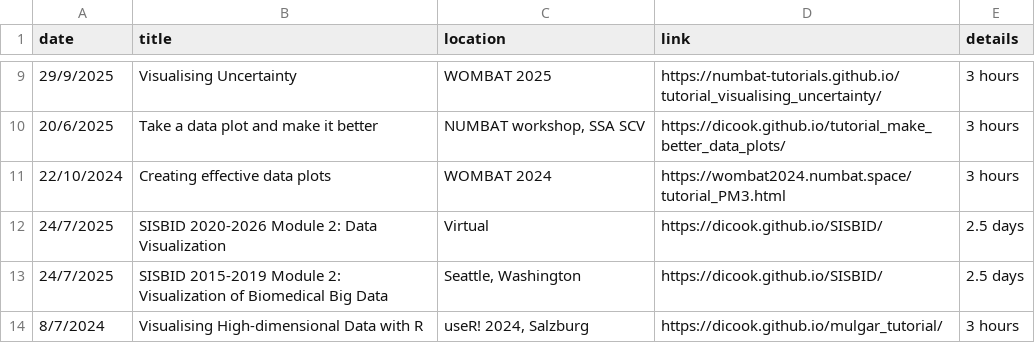
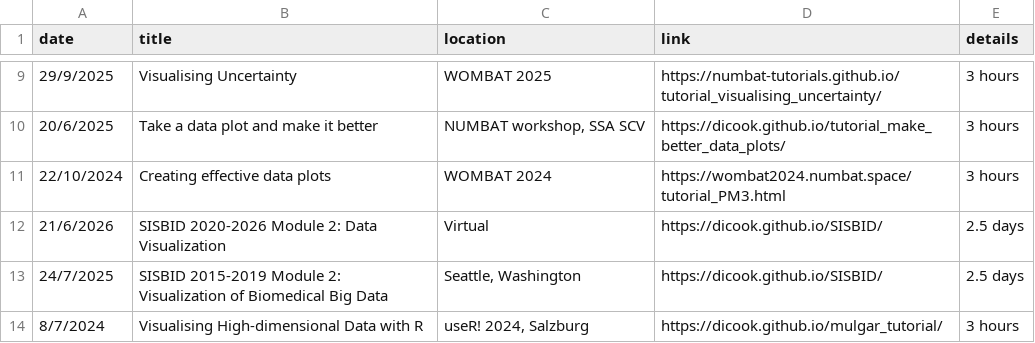
Before and after one commit to dicook/dicook-quarto, a CSV file: workshops.csv, drawn as a sheet; only a part is shown, gaps mark what is left out.

```diff
--- a/workshops.csv
+++ b/workshops.csv
@@ -11,3 +11,3 @@ date, title, location, link, details
 22/10/2024, Creating effective data plots,WOMBAT 2024,https://wombat2024.numbat.space/tutorial_PM3.html,3 hours
-24/7/2025,SISBID 2020-2026 Module 2: Data Visualization,Virtual,https://dicook.github.io/SISBID/,2.5 days
+21/6/2026,SISBID 2020-2026 Module 2: Data Visualization,Virtual,https://dicook.github.io/SISBID/,2.5 days
 24/7/2025,SISBID 2015-2019 Module 2: Visualization of Biomedical Big Data,"Seattle, Washington",https://dicook.github.io/SISBID/,2.5 days
```
Also changed, not shown: 2 other files.
